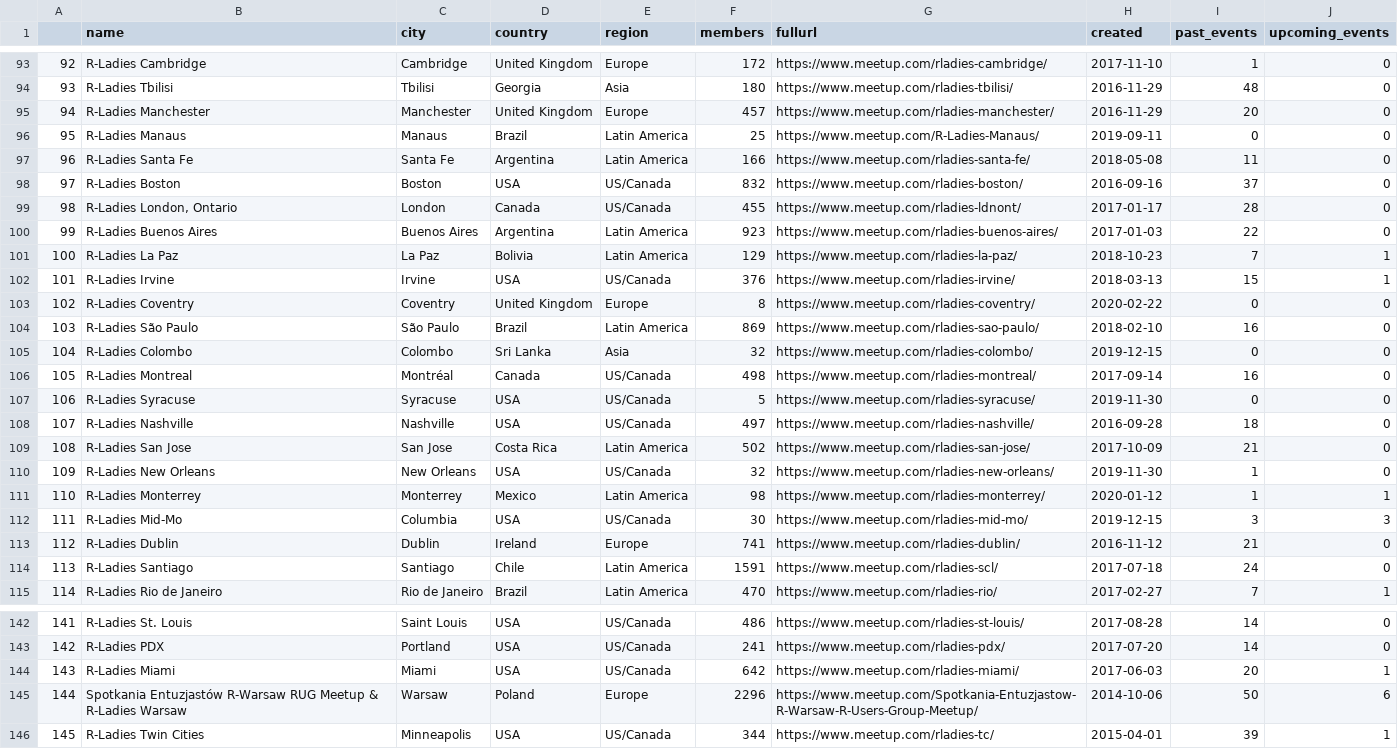
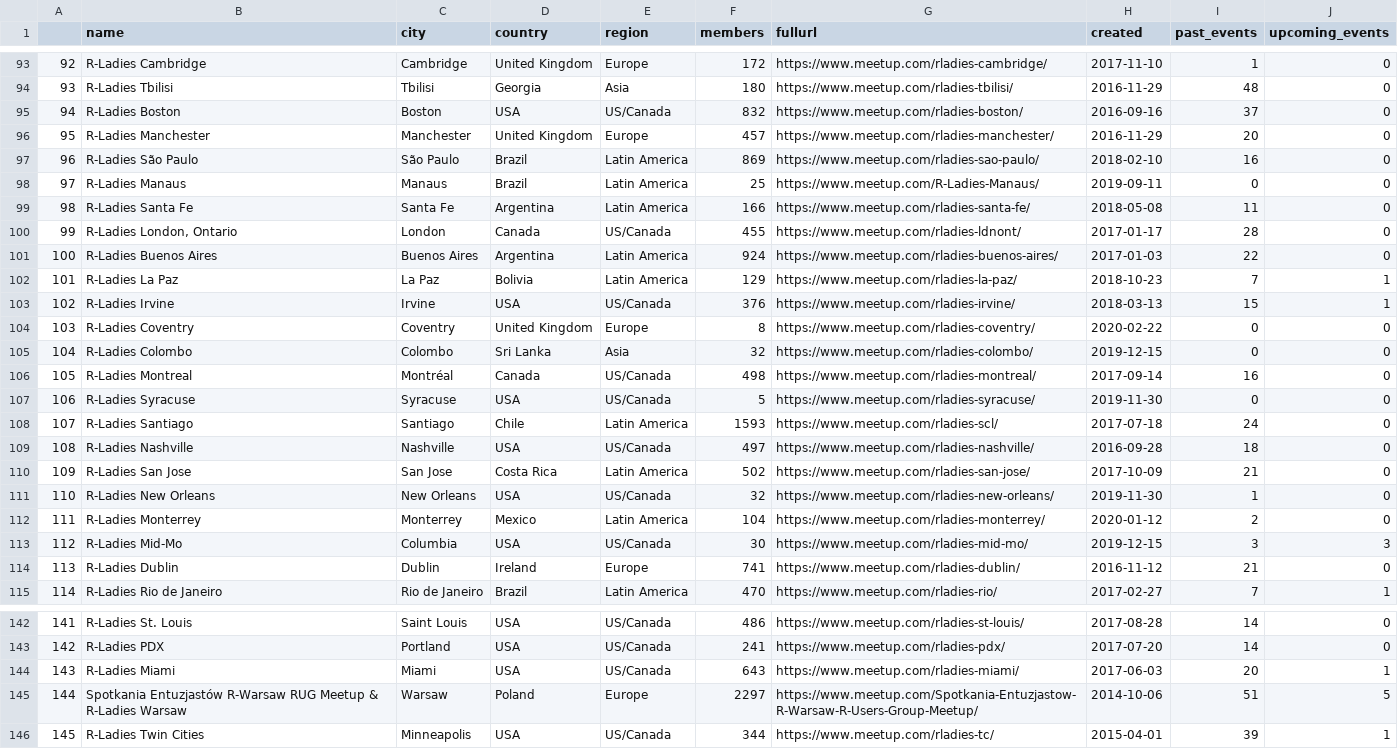
Before and after one commit to r-community/user-groups, a CSV file: docs/data/rladies.csv, drawn as a sheet; only a part is shown, gaps mark what is left out; removed rows and columns are numbered as before the commit, all else as after; the diff covers the shown part only; the diff names each change by its address in the sheet, - before the commit and + after, or states it on an @@ line.

```diff
--- a/docs/data/rladies.csv
+++ b/docs/data/rladies.csv
@@ column A renumbered between rows 5 and 114 @@
@@ row 98 moved to row 95: 94 @@
@@ row 104 moved to row 97: 96 @@
-F101 (members): 923
+F101 (members): 924
+row 108: 107 | R-Ladies Santiago | Santiago | Chile | Latin America | 1593 | https://www.meetup.com/rladies-scl/ | 2017-07-18 | 24 | 0
-F112 (members): 98
+F112 (members): 104
-I112 (past_events): 1
+I112 (past_events): 2
-J112 (upcoming_events): 1
+J112 (upcoming_events): 0
-row 114: 113 | R-Ladies Santiago | Santiago | Chile | Latin America | 1591 | https://www.meetup.com/rladies-scl/ | 2017-07-18 | 24 | 0
-F144 (members): 642
+F144 (members): 643
-F145 (members): 2296
+F145 (members): 2297
-I145 (past_events): 50
+I145 (past_events): 51
-J145 (upcoming_events): 6
+J145 (upcoming_events): 5
```
Also changed, not shown: 1 added row, 1 removed row, 5 moved rows and 13 edited cells elsewhere in this file, docs/data/rladies_hosts.csv, docs/data/rugs.csv, 5 other files.
